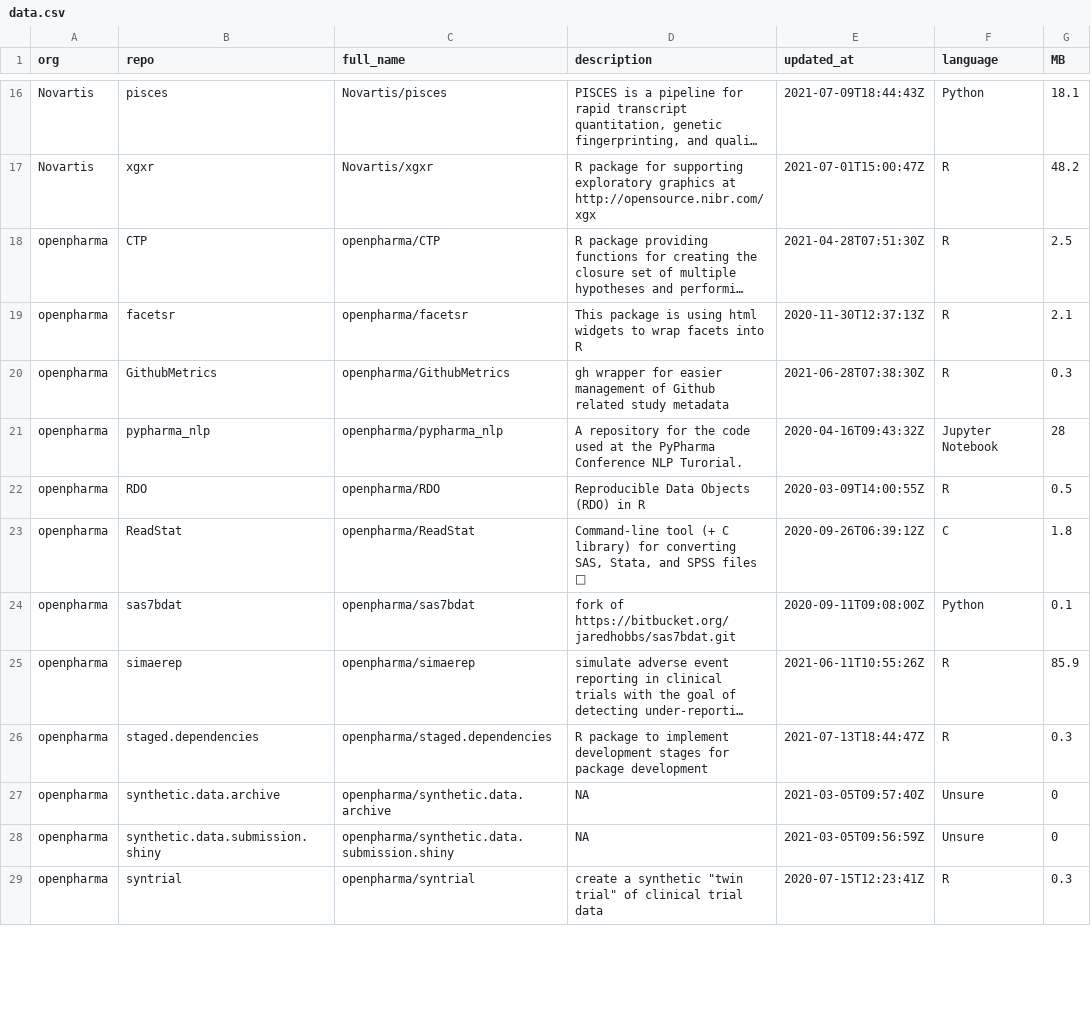
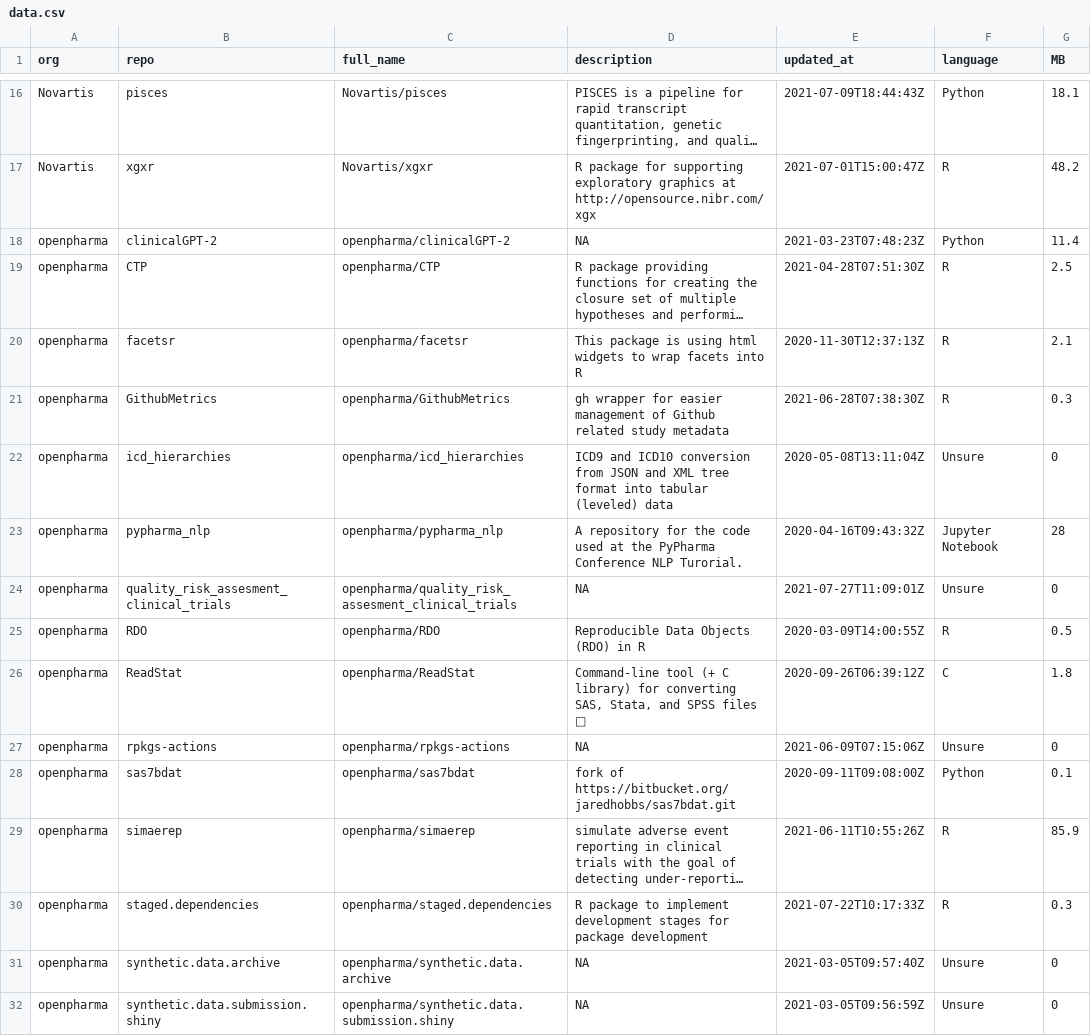
Before and after one commit to openpharma/openpharma_log, a CSV file: all-repos/data.csv, drawn as a sheet; only a part is shown, gaps mark what is left out; the shorter side is filled out with more unchanged rows; long unchanged cells end in …; addresses are those after the commit; the diff covers the shown part only; the diff names each change by its address in the sheet, - before the commit and + after, or states it on an @@ line.

Commit message:
update all-repos

```diff
--- a/all-repos/data.csv
+++ b/all-repos/data.csv
+row 18: openpharma | clinicalGPT-2 | openpharma/clinicalGPT-2 | NA | 2021-03-23T07:48:23Z | Python | 11.4
+row 22: openpharma | icd_hierarchies | openpharma/icd_hierarchies | ICD9 and ICD10 conversion from JSON and XML tree format into tabular (leveled) data | 2020-05-08T13:11:04Z | Unsure | 0
+row 24: openpharma | quality_risk_assesment_clinical_trials | openpharma/quality_risk_assesment_clinical_trials | NA | 2021-07-27T11:09:01Z | Unsure | 0
+row 27: openpharma | rpkgs-actions | openpharma/rpkgs-actions | NA | 2021-06-09T07:15:06Z | Unsure | 0
-E30 (updated_at): 2021-07-13T18:44:47Z
+E30 (updated_at): 2021-07-22T10:17:33Z
```
Also changed, not shown: 4 edited cells elsewhere in this file, 3 other files.
